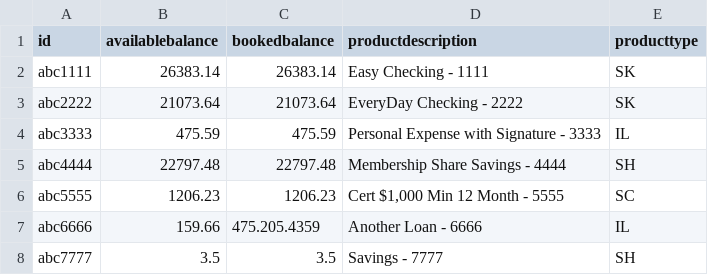
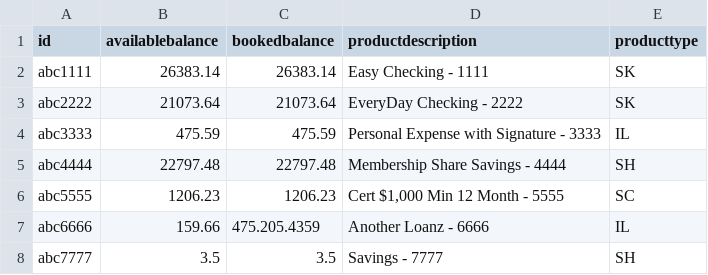
Before and after one commit to DanPerovich/wmc_data_source_automation, a CSV file: data/Products.csv, drawn as a sheet.

Commit message:
update ds test v1

```diff
--- a/data/Products.csv
+++ b/data/Products.csv
@@ -6,3 +6,3 @@ abc4444,22797.48,22797.48,Membership Share Savings - 4444,SH
 abc5555,1206.23,1206.23,"Cert $1,000 Min 12 Month - 5555",SC
-abc6666,159.66,475.205.4359,Another Loan - 6666,IL
+abc6666,159.66,475.205.4359,Another Loanz - 6666,IL
 abc7777,3.5,3.5,Savings - 7777,SH
```
